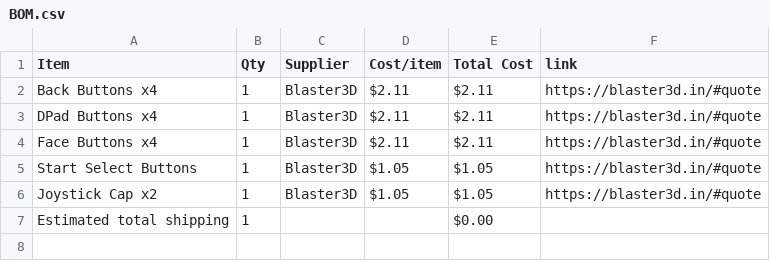
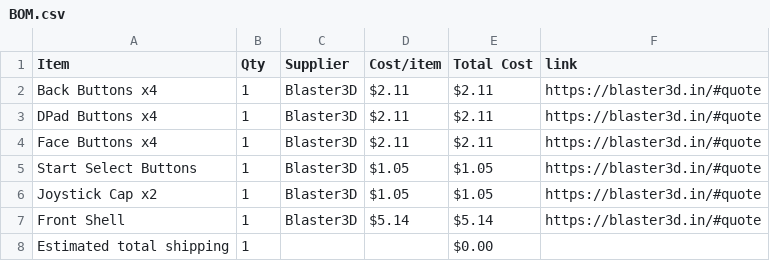
Before and after one commit to Adityachavhan339/RequiemXT_Controller_Shell, a CSV file: BOM.csv, drawn as a sheet.

Commit message:
Sync RequiemXT Controller from Half Life

```diff
--- a/BOM.csv
+++ b/BOM.csv
@@ -6,2 +6,3 @@ Start Select Buttons,1,Blaster3D,$1.05,$1.05,https://blaster3d.in/#quote
 Joystick Cap x2,1,Blaster3D,$1.05,$1.05,https://blaster3d.in/#quote
+Front Shell,1,Blaster3D,$5.14,$5.14,https://blaster3d.in/#quote
 Estimated total shipping,1,,,$0.00,
```
